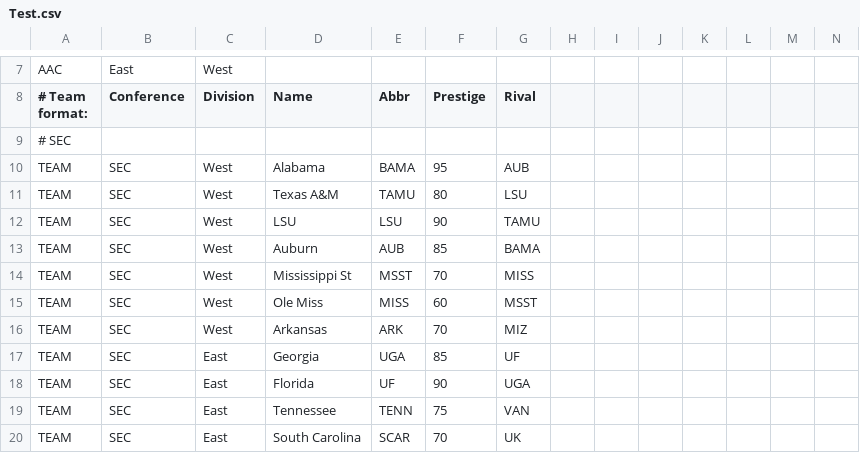
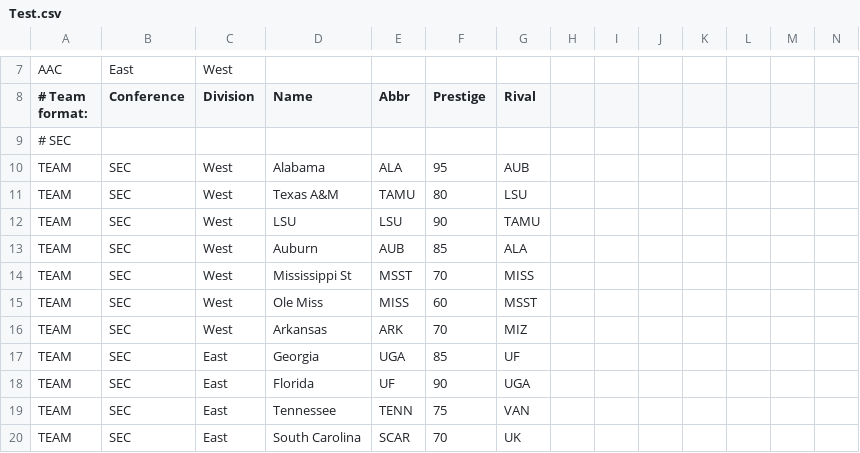
Before and after one commit to ClutchBucks9/fc2-roster, a CSV file: Test.csv, drawn as a sheet; only a part is shown, gaps mark what is left out.

Commit message:
Update Test.csv

```diff
--- a/Test.csv
+++ b/Test.csv
@@ -9,6 +9,6 @@ AAC,East,West,,,,,,,,,,,
 # SEC,,,,,,,,,,,,,
-TEAM,SEC,West,Alabama,BAMA,95,AUB,,,,,,,
+TEAM,SEC,West,Alabama,ALA,95,AUB,,,,,,,
 TEAM,SEC,West,Texas A&M,TAMU,80,LSU,,,,,,,
 TEAM,SEC,West,LSU,LSU,90,TAMU,,,,,,,
-TEAM,SEC,West,Auburn,AUB,85,BAMA,,,,,,,
+TEAM,SEC,West,Auburn,AUB,85,ALA,,,,,,,
 TEAM,SEC,West,Mississippi St,MSST,70,MISS,,,,,,,
```
